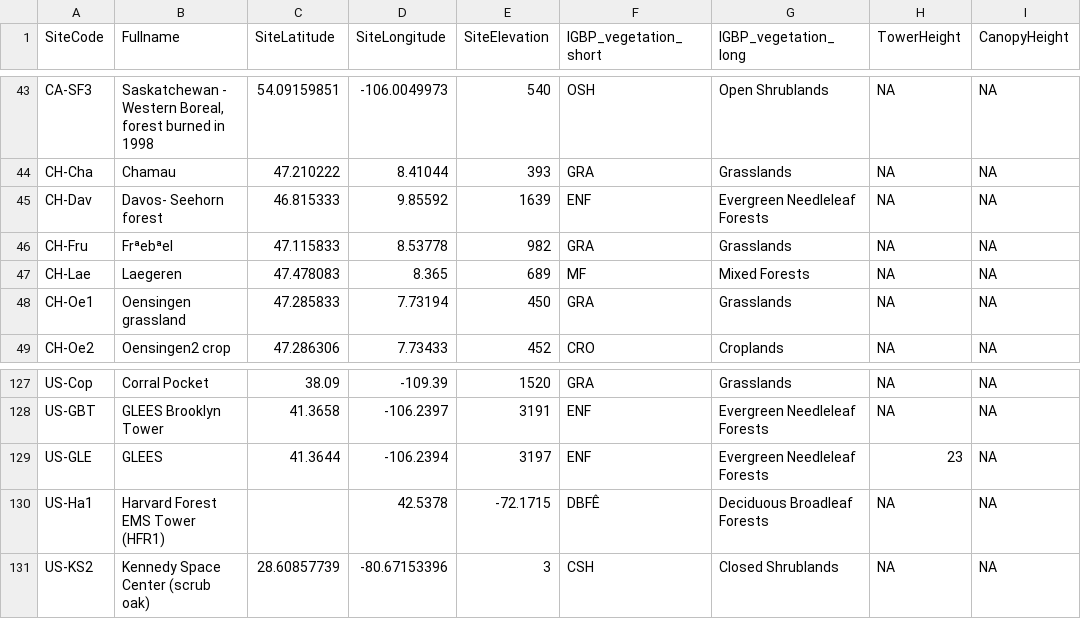
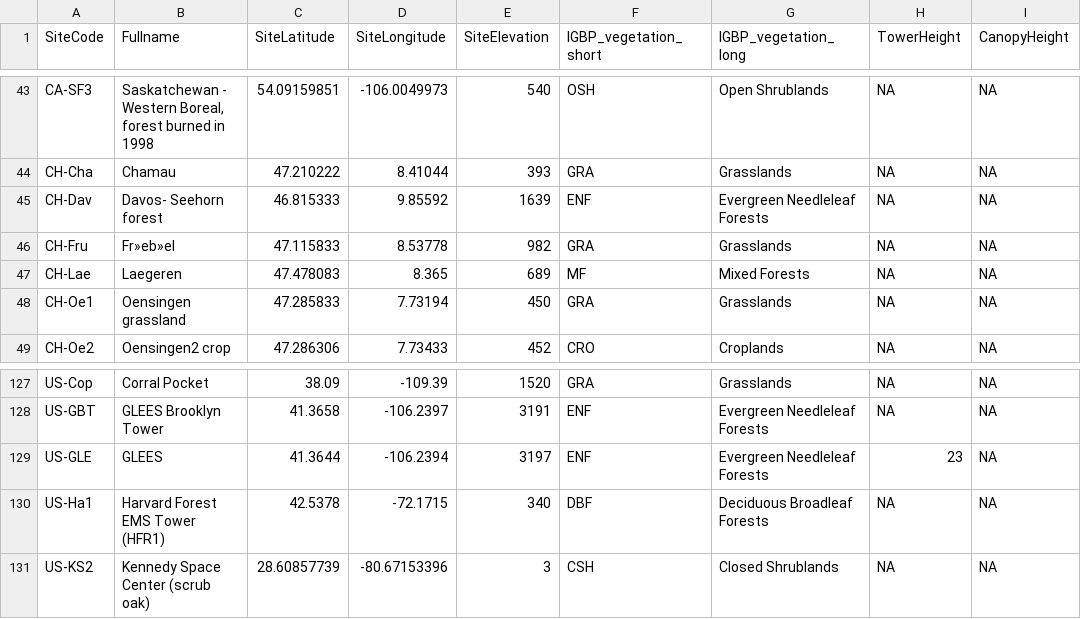
Before and after one commit to aukkola/FluxnetLSM, a CSV file: data/Site_metadata.csv, drawn as a sheet; only a part is shown, gaps mark what is left out; the diff names each change by its address in the sheet, - before the commit and + after, or states it on an @@ line.

Commit message:
fixing harvard metadata

```diff
--- a/data/Site_metadata.csv
+++ b/data/Site_metadata.csv
-B46 (Fullname): Frªebªel
+B46 (Fullname): Fr»eb»el
-C130 (SiteLatitude): (empty)
+C130 (SiteLatitude): 42.5378
-D130 (SiteLongitude): 42.5378
+D130 (SiteLongitude): -72.1715
-E130 (SiteElevation): -72.1715
+E130 (SiteElevation): 340
-F130 (IGBP_vegetation_short): DBFÊ
+F130 (IGBP_vegetation_short): DBF
```
